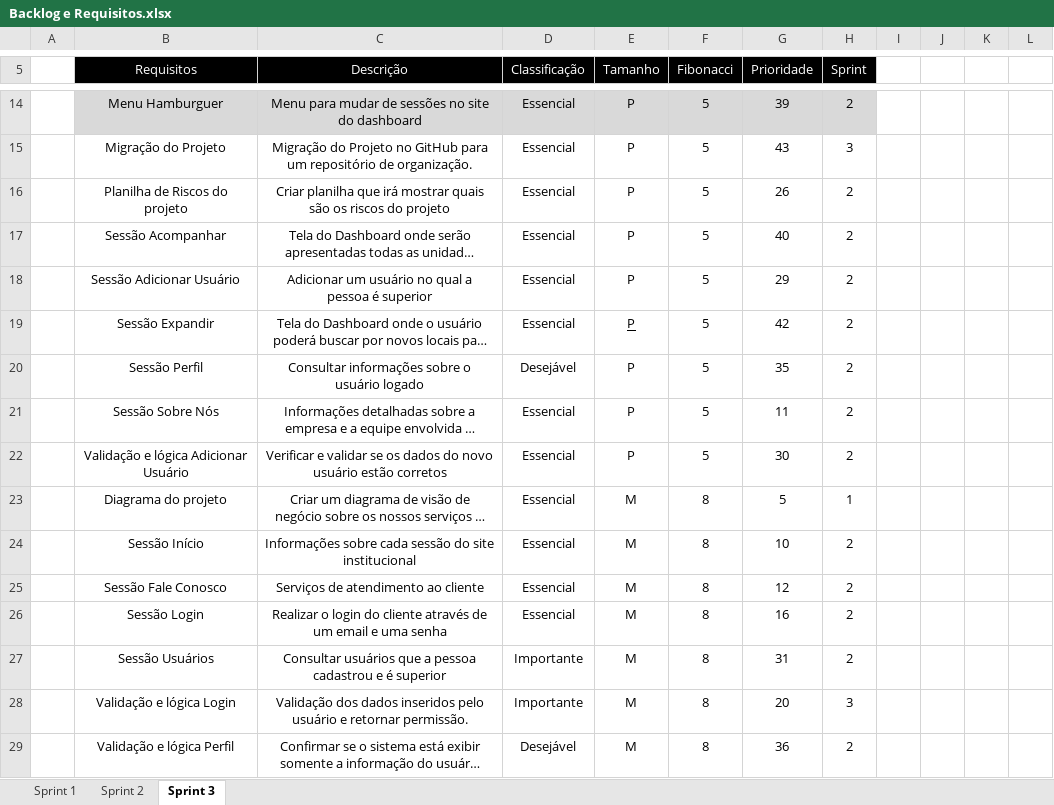
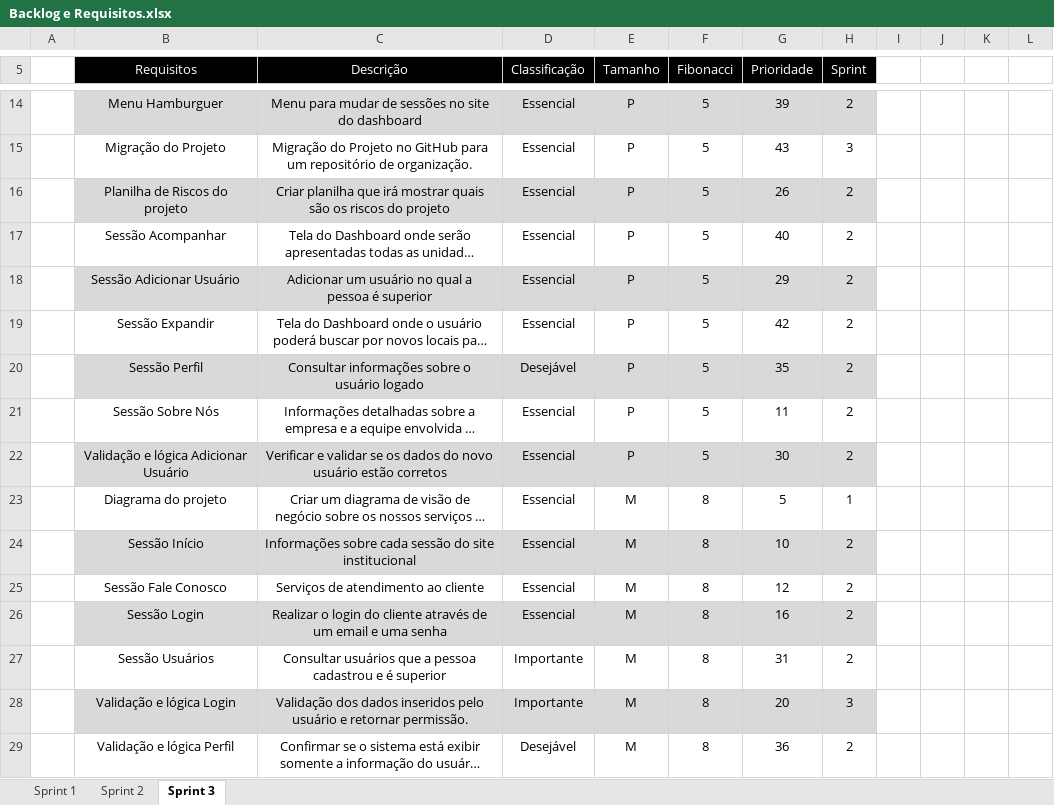
Before and after one commit to VagaFacil/VagaFacil, an Excel workbook: documentos/Backlog e Requisitos.xlsx, sheet Sprint 3, drawn as a sheet; only a part is shown, gaps mark what is left out; long unchanged cells end in …; values as stored, in another font and other column widths than the file's, no borders; charts and pictures not drawn; the diff covers the shown part only; the diff names each change by its address in the sheet, - before the commit and + after, or states it on an @@ line.

```diff
--- a/documentos/Backlog e Requisitos.xlsx (sheet Sprint 3)
+++ b/documentos/Backlog e Requisitos.xlsx (sheet Sprint 3)
-B16:H16 fill: none
+B16:H16 fill: #D9D9D9
-B18:H18 fill: none
+B18:H18 fill: #D9D9D9
-E19 underline: on
+E19 underline: off
-B20:H20 fill: none
+B20:H20 fill: #D9D9D9
-B22:H22 fill: none
+B22:H22 fill: #D9D9D9
-B24:H24 fill: none
+B24:H24 fill: #D9D9D9
-B26:H26 fill: none
+B26:H26 fill: #D9D9D9
-B28:H28 fill: none
+B28:H28 fill: #D9D9D9
```
Also changed, not shown: cell formats elsewhere in this sheet, 1 other file.
